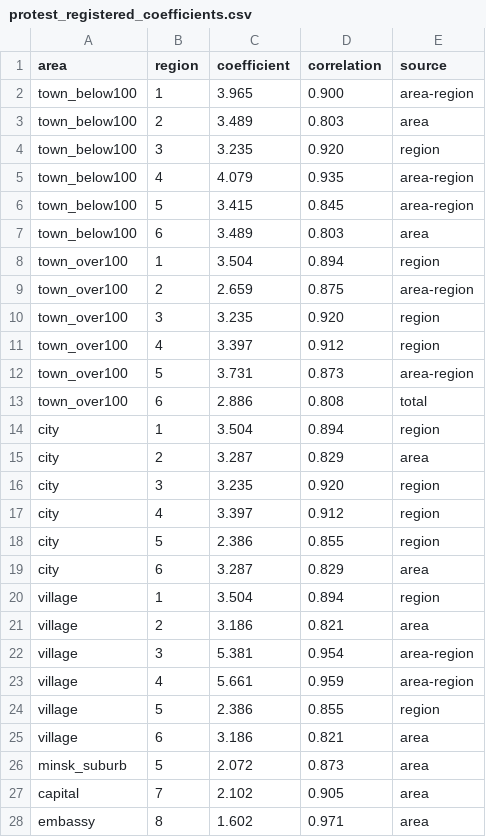
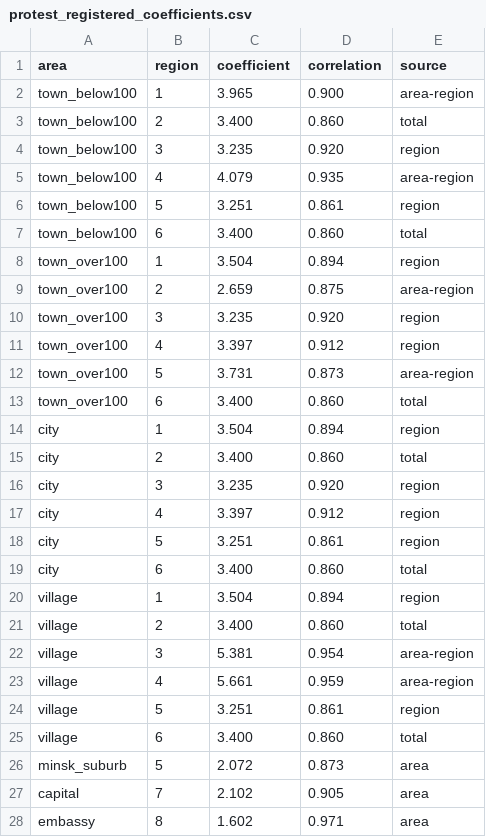
Before and after one commit to demidov91/voice, a CSV file: protest_registered_coefficients.csv, drawn as a sheet.

Commit message:
Remove suburb from total coefficient.

```diff
--- a/protest_registered_coefficients.csv
+++ b/protest_registered_coefficients.csv
@@ -2,7 +2,7 @@ area,region,coefficient,correlation,source
 town_below100,1,3.965,0.900,area-region
-town_below100,2,3.489,0.803,area
+town_below100,2,3.400,0.860,total
 town_below100,3,3.235,0.920,region
 town_below100,4,4.079,0.935,area-region
-town_below100,5,3.415,0.845,area-region
-town_below100,6,3.489,0.803,area
+town_below100,5,3.251,0.861,region
+town_below100,6,3.400,0.860,total
 town_over100,1,3.504,0.894,region
@@ -12,15 +12,15 @@ town_over100,4,3.397,0.912,region
 town_over100,5,3.731,0.873,area-region
-town_over100,6,2.886,0.808,total
+town_over100,6,3.400,0.860,total
 city,1,3.504,0.894,region
-city,2,3.287,0.829,area
+city,2,3.400,0.860,total
 city,3,3.235,0.920,region
 city,4,3.397,0.912,region
-city,5,2.386,0.855,region
-city,6,3.287,0.829,area
+city,5,3.251,0.861,region
+city,6,3.400,0.860,total
 village,1,3.504,0.894,region
-village,2,3.186,0.821,area
+village,2,3.400,0.860,total
 village,3,5.381,0.954,area-region
 village,4,5.661,0.959,area-region
-village,5,2.386,0.855,region
-village,6,3.186,0.821,area
+village,5,3.251,0.861,region
+village,6,3.400,0.860,total
 minsk_suburb,5,2.072,0.873,area
```
Also changed, not shown: tihanovkaja_registered_coefficients.csv, 5 other files.
